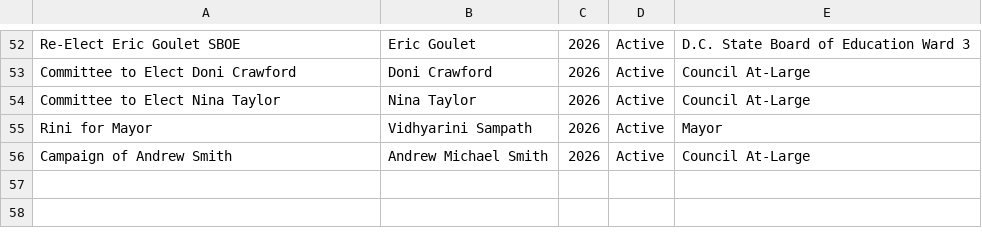
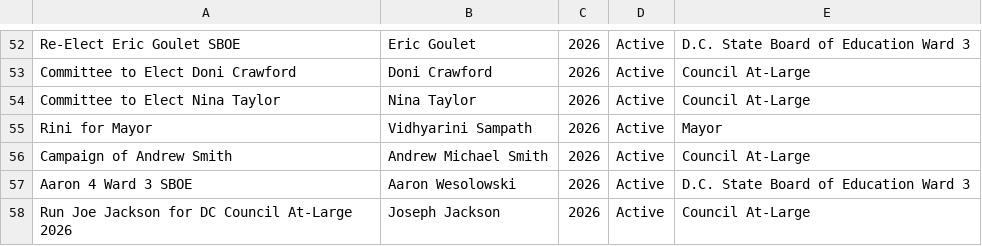
Before and after one commit to kcivey/dc-ocf, a CSV file: csv/committees-2026.extra.csv, drawn as a sheet; only a part is shown, gaps mark what is left out.

Commit message:
update extra committee CSV

```diff
--- a/csv/committees-2026.extra.csv
+++ b/csv/committees-2026.extra.csv
@@ -56 +56,3 @@
 "Campaign of Andrew Smith","Andrew  Michael Smith","2026","Active","Council At-Large"
+"Aaron 4 Ward 3 SBOE","Aaron Wesolowski","2026","Active","D.C. State Board of Education Ward 3"
+"Run Joe Jackson for DC Council At-Large 2026","Joseph Jackson","2026","Active","Council At-Large"
```
